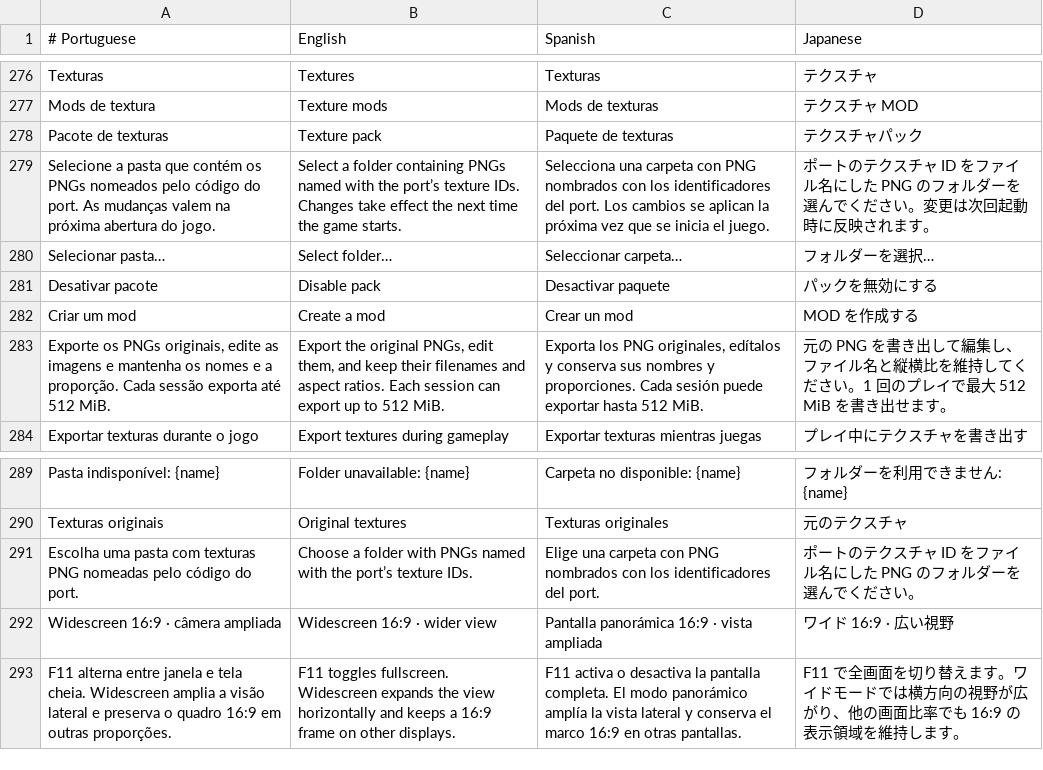
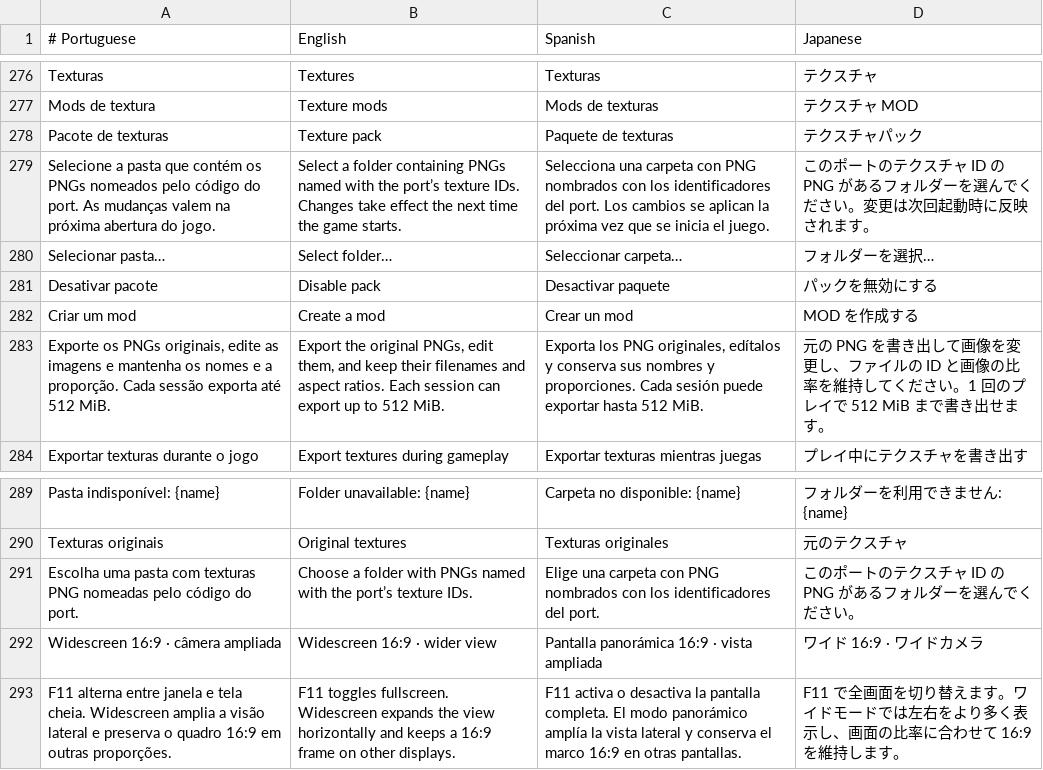
Before and after one commit to GenissonEmilio/ShadowOfTheColossusPC, a TSV file: tools/desktop/assets/launcher-languages.tsv, drawn as a sheet; only a part is shown, gaps mark what is left out.

Commit message:
Keep new Japanese launcher labels within bundled font coverage

```diff
--- a/tools/desktop/assets/launcher-languages.tsv
+++ b/tools/desktop/assets/launcher-languages.tsv
@@ -278,3 +278,3 @@ Mods de textura	Texture mods	Mods de texturas	テクスチャ MOD
 Pacote de texturas	Texture pack	Paquete de texturas	テクスチャパック
-Selecione a pasta que contém os PNGs nomeados pelo código do port. As mudanças valem na próxima abertura do jogo.	Select a folder containing PNGs named with the port’s texture IDs. Changes take effect the next time the game starts.	Selecciona una carpeta con PNG nombrados con los identificadores del port. Los cambios se aplican la próxima vez que se inicia el juego.	ポートのテクスチャ ID をファイル名にした PNG のフォルダーを選んでください。変更は次回起動時に反映されます。
+Selecione a pasta que contém os PNGs nomeados pelo código do port. As mudanças valem na próxima abertura do jogo.	Select a folder containing PNGs named with the port’s texture IDs. Changes take effect the next time the game starts.	Selecciona una carpeta con PNG nombrados con los identificadores del port. Los cambios se aplican la próxima vez que se inicia el juego.	このポートのテクスチャ ID の PNG があるフォルダーを選んでください。変更は次回起動時に反映されます。
 Selecionar pasta…	Select folder…	Seleccionar carpeta…	フォルダーを選択…
@@ -282,3 +282,3 @@ Desativar pacote	Disable pack	Desactivar paquete	パックを無効にする
 Criar um mod	Create a mod	Crear un mod	MOD を作成する
-Exporte os PNGs originais, edite as imagens e mantenha os nomes e a proporção. Cada sessão exporta até 512 MiB.	Export the original PNGs, edit them, and keep their filenames and aspect ratios. Each session can export up to 512 MiB.	Exporta los PNG originales, edítalos y conserva sus nombres y proporciones. Cada sesión puede exportar hasta 512 MiB.	元の PNG を書き出して編集し、ファイル名と縦横比を維持してください。1 回のプレイで最大 512 MiB を書き出せます。
+Exporte os PNGs originais, edite as imagens e mantenha os nomes e a proporção. Cada sessão exporta até 512 MiB.	Export the original PNGs, edit them, and keep their filenames and aspect ratios. Each session can export up to 512 MiB.	Exporta los PNG originales, edítalos y conserva sus nombres y proporciones. Cada sesión puede exportar hasta 512 MiB.	元の PNG を書き出して画像を変更し、ファイルの ID と画像の比率を維持してください。1 回のプレイで 512 MiB まで書き出せます。
 Exportar texturas durante o jogo	Export textures during gameplay	Exportar texturas mientras juegas	プレイ中にテクスチャを書き出す
@@ -290,4 +290,4 @@ Pasta indisponível: {name}	Folder unavailable: {name}	Carpeta no disponible: {n
 Texturas originais	Original textures	Texturas originales	元のテクスチャ
-Escolha uma pasta com texturas PNG nomeadas pelo código do port.	Choose a folder with PNGs named with the port’s texture IDs.	Elige una carpeta con PNG nombrados con los identificadores del port.	ポートのテクスチャ ID をファイル名にした PNG のフォルダーを選んでください。
-Widescreen 16:9 · câmera ampliada	Widescreen 16:9 · wider view	Pantalla panorámica 16:9 · vista ampliada	ワイド 16:9 · 広い視野
-F11 alterna entre janela e tela cheia. Widescreen amplia a visão lateral e preserva o quadro 16:9 em outras proporções.	F11 toggles fullscreen. Widescreen expands the view horizontally and keeps a 16:9 frame on other displays.	F11 activa o desactiva la pantalla completa. El modo panorámico amplía la vista lateral y conserva el marco 16:9 en otras pantallas.	F11 で全画面を切り替えます。ワイドモードでは横方向の視野が広がり、他の画面比率でも 16:9 の表示領域を維持します。
+Escolha uma pasta com texturas PNG nomeadas pelo código do port.	Choose a folder with PNGs named with the port’s texture IDs.	Elige una carpeta con PNG nombrados con los identificadores del port.	このポートのテクスチャ ID の PNG があるフォルダーを選んでください。
+Widescreen 16:9 · câmera ampliada	Widescreen 16:9 · wider view	Pantalla panorámica 16:9 · vista ampliada	ワイド 16:9 · ワイドカメラ
+F11 alterna entre janela e tela cheia. Widescreen amplia a visão lateral e preserva o quadro 16:9 em outras proporções.	F11 toggles fullscreen. Widescreen expands the view horizontally and keeps a 16:9 frame on other displays.	F11 activa o desactiva la pantalla completa. El modo panorámico amplía la vista lateral y conserva el marco 16:9 en otras pantallas.	F11 で全画面を切り替えます。ワイドモードでは左右をより多く表示し、画面の比率に合わせて 16:9 を維持します。
```
